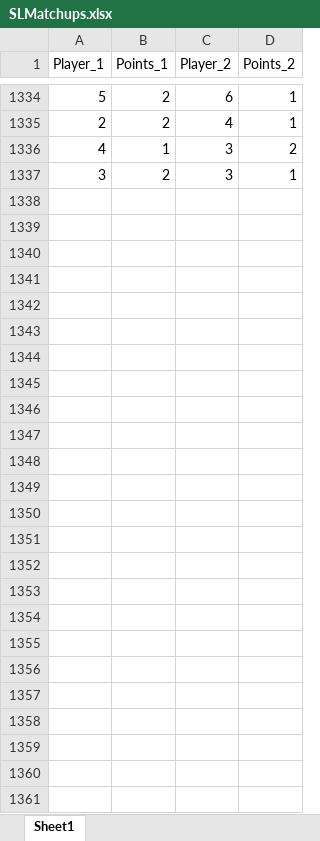
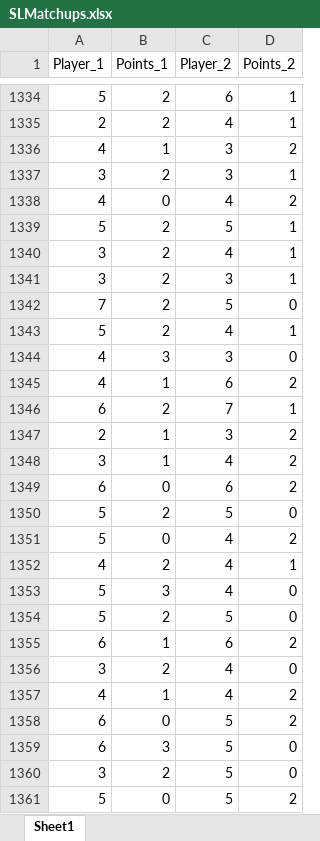
Before and after one commit to berryscottr/magic-8ball, an Excel workbook: data/SLMatchups.xlsx, sheet Sheet1, drawn as a sheet; only a part is shown, gaps mark what is left out; values as stored, in another font and other column widths than the file's, no borders; the diff names each change by its address in the sheet, - before the commit and + after, or states it on an @@ line.

```diff
--- a/data/SLMatchups.xlsx (sheet Sheet1)
+++ b/data/SLMatchups.xlsx (sheet Sheet1)
+row 1338: 4 | 0 | 4 | 2
+row 1339: 5 | 2 | 5 | 1
+row 1340: 3 | 2 | 4 | 1
+row 1341: 3 | 2 | 3 | 1
+row 1342: 7 | 2 | 5 | 0
+row 1343: 5 | 2 | 4 | 1
+row 1344: 4 | 3 | 3 | 0
+row 1345: 4 | 1 | 6 | 2
+row 1346: 6 | 2 | 7 | 1
+row 1347: 2 | 1 | 3 | 2
+row 1348: 3 | 1 | 4 | 2
+row 1349: 6 | 0 | 6 | 2
+row 1350: 5 | 2 | 5 | 0
+row 1351: 5 | 0 | 4 | 2
+row 1352: 4 | 2 | 4 | 1
+row 1353: 5 | 3 | 4 | 0
+row 1354: 5 | 2 | 5 | 0
+row 1355: 6 | 1 | 6 | 2
+row 1356: 3 | 2 | 4 | 0
+row 1357: 4 | 1 | 4 | 2
+row 1358: 6 | 0 | 5 | 2
+row 1359: 6 | 3 | 5 | 0
+row 1360: 3 | 2 | 5 | 0
+row 1361: 5 | 0 | 5 | 2
```
Also changed, not shown: 2 other files.
